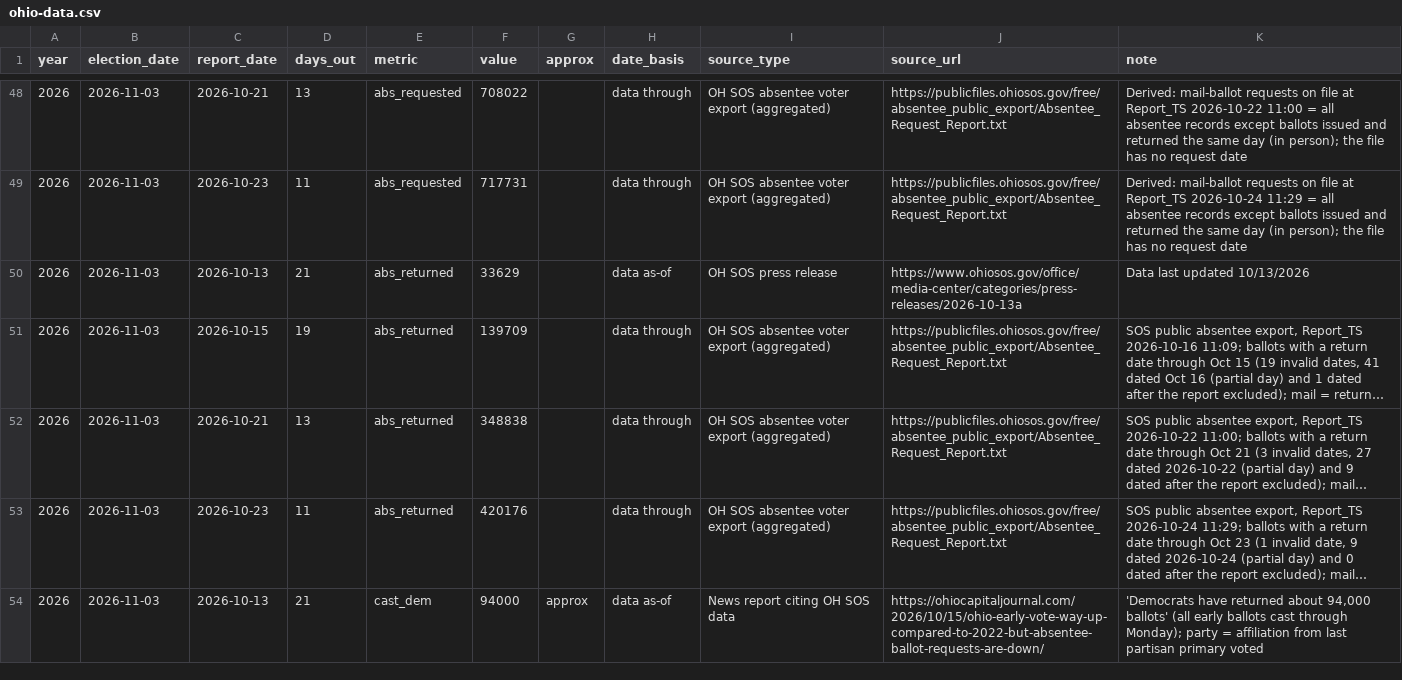
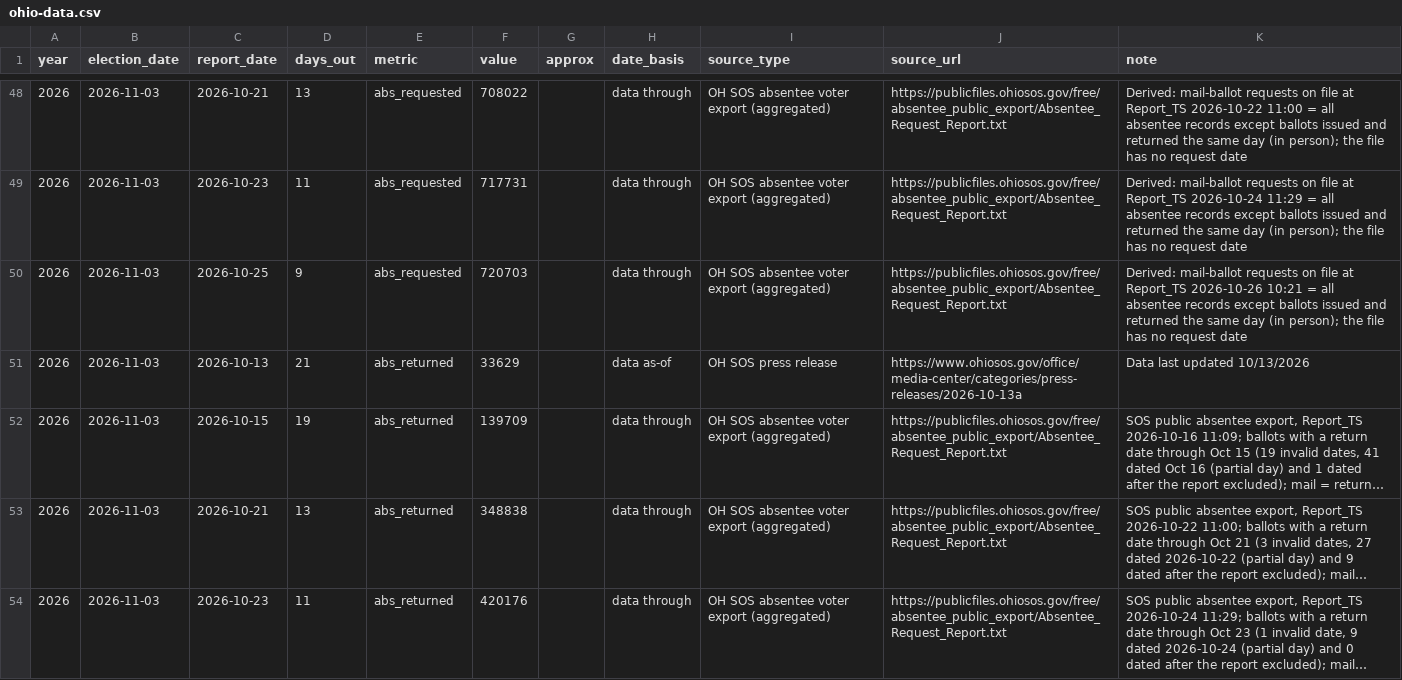
Before and after one commit to sethjlevyhub/fl-early-vote, a CSV file: site/ohio-data.csv, drawn as a sheet; only a part is shown, gaps mark what is left out; the shorter side is filled out with more unchanged rows; long unchanged cells end in …; the diff covers the shown part only; the diff names each change by its address in the sheet, - before the commit and + after, or states it on an @@ line.

```diff
--- a/site/ohio-data.csv
+++ b/site/ohio-data.csv
+row 50: 2026 | 2026-11-03 | 2026-10-25 | 9 | abs_requested | 720703 |  | data through | OH SOS absentee voter export (aggregated) | https://publicfiles.ohiosos.gov/free/absentee_public_export/Absentee_Request_Report.txt | Derived: mail-ballot requests on file at Report_TS 2026-10-26 10:21 = all absentee records except ballots issued and returned the same day (in person); the file has no request date
```
Also changed, not shown: 3 added rows elsewhere in this file, site/co-data.csv, site/me-data.csv, 16 other files.
